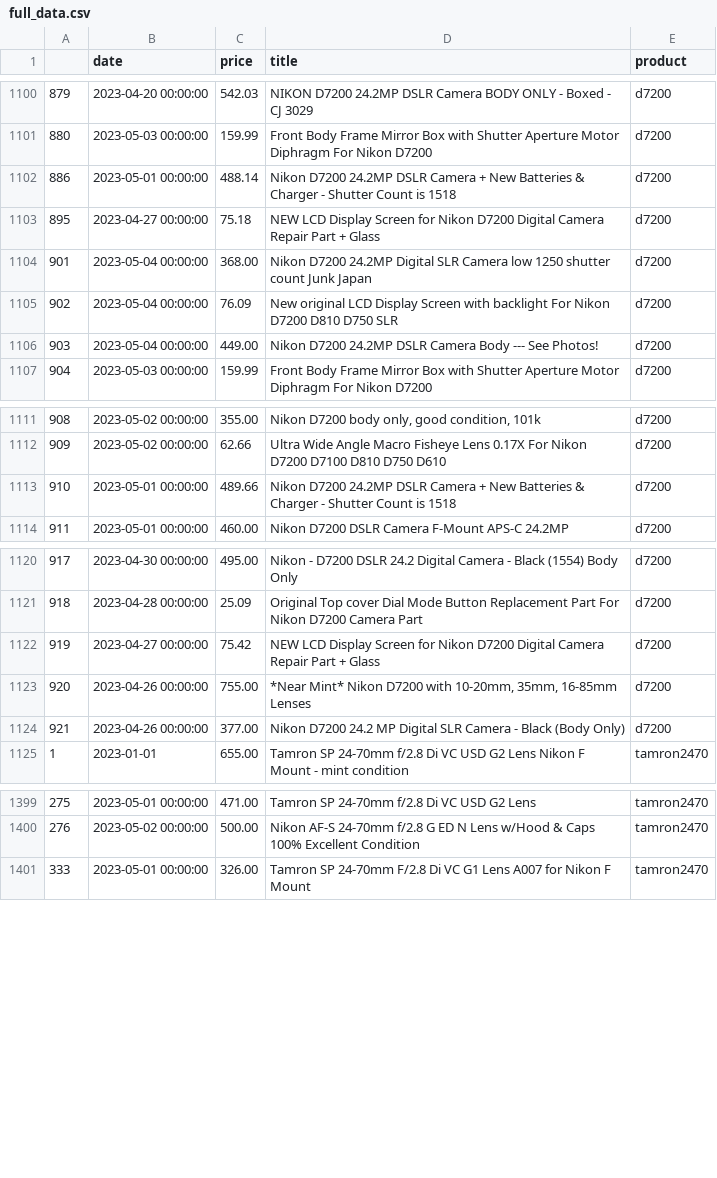
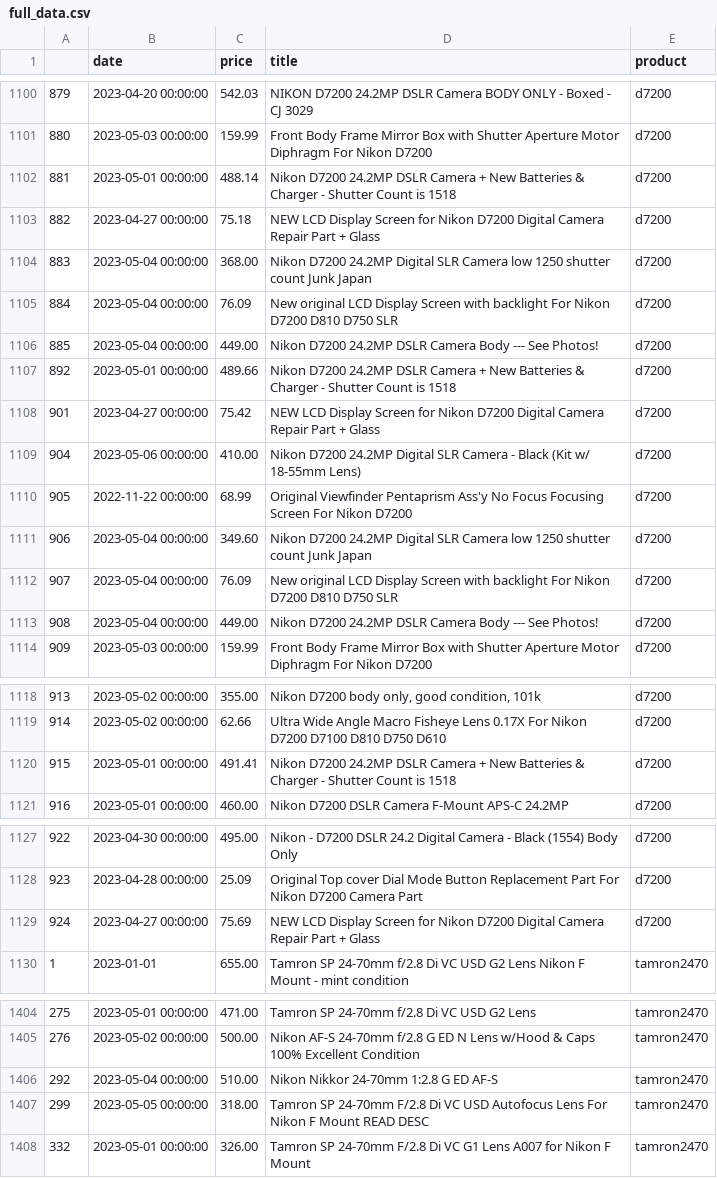
Before and after one commit to kobesar/ebaytracker, a CSV file: data/full_data.csv, drawn as a sheet; only a part is shown, gaps mark what is left out; removed rows and columns are numbered as before the commit, all else as after; the diff covers the shown part only; the diff names each change by its address in the sheet, - before the commit and + after, or states it on an @@ line.

```diff
--- a/data/full_data.csv
+++ b/data/full_data.csv
@@ column A renumbered between rows 1102 and 1460 @@
+row 1107: 892 | 2023-05-01 00:00:00 | 489.66 | Nikon D7200 24.2MP DSLR Camera + New Batteries & Charger - Shutter Count is 1518 | d7200
+row 1108: 901 | 2023-04-27 00:00:00 | 75.42 | NEW LCD Display Screen for Nikon D7200 Digital Camera Repair Part + Glass | d7200
+row 1109: 904 | 2023-05-06 00:00:00 | 410.00 | Nikon D7200 24.2MP Digital SLR Camera - Black (Kit w/ 18-55mm Lens) | d7200
+row 1110: 905 | 2022-11-22 00:00:00 | 68.99 | Original Viewfinder Pentaprism Ass'y No Focus Focusing Screen For Nikon D7200 | d7200
+row 1111: 906 | 2023-05-04 00:00:00 | 349.60 | Nikon D7200 24.2MP Digital SLR Camera low 1250 shutter count Junk Japan | d7200
+row 1112: 907 | 2023-05-04 00:00:00 | 76.09 | New original LCD Display Screen with backlight For Nikon D7200 D810 D750 SLR | d7200
+row 1113: 908 | 2023-05-04 00:00:00 | 449.00 | Nikon D7200 24.2MP DSLR Camera Body --- See Photos! | d7200
-C1120 (price): 489.66
+C1120 (price): 491.41
-C1129 (price): 75.42
+C1129 (price): 75.69
-row 1123: 920 | 2023-04-26 00:00:00 | 755.00 | *Near Mint* Nikon D7200 with 10-20mm, 35mm, 16-85mm Lenses | d7200
-row 1124: 921 | 2023-04-26 00:00:00 | 377.00 | Nikon D7200 24.2 MP Digital SLR Camera - Black (Body Only) | d7200
+row 1406: 292 | 2023-05-04 00:00:00 | 510.00 | Nikon Nikkor 24-70mm 1:2.8 G ED AF-S | tamron2470
+row 1407: 299 | 2023-05-05 00:00:00 | 318.00 | Tamron SP 24-70mm F/2.8 Di VC USD Autofocus Lens For Nikon F Mount READ DESC | tamron2470
```
Also changed, not shown: 3 added rows, 2 removed rows and 20 moved rows elsewhere in this file, data/d7200.csv, data/tamron2470.csv.
